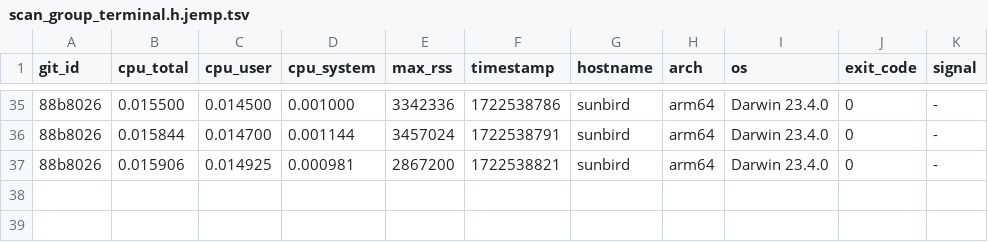
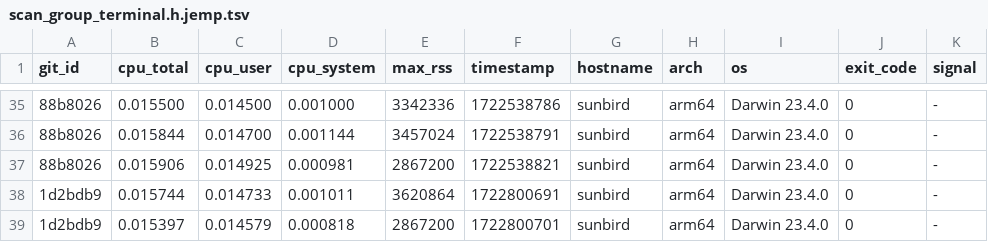
Before and after one commit to ccomparini/fpl2cc, a TSV file: yprof/fpl2cc/scan_group_terminal.h.jemp.tsv, drawn as a sheet; only a part is shown, gaps mark what is left out; the diff names each change by its address in the sheet, - before the commit and + after, or states it on an @@ line.

```diff
--- a/yprof/fpl2cc/scan_group_terminal.h.jemp.tsv
+++ b/yprof/fpl2cc/scan_group_terminal.h.jemp.tsv
+row 38: 1d2bdb9 | 0.015744 | 0.014733 | 0.001011 | 3620864 | 1722800691 | sunbird | arm64 | Darwin 23.4.0 | 0 | -
+row 39: 1d2bdb9 | 0.015397 | 0.014579 | 0.000818 | 2867200 | 1722800701 | sunbird | arm64 | Darwin 23.4.0 | 0 | -
```
Also changed, not shown: yprof/fpl2cc/fpl_x_parser.h.jemp.tsv, yprof/fpl2cc/regex_custom_scanner.h.jemp.tsv, 16 other files.
